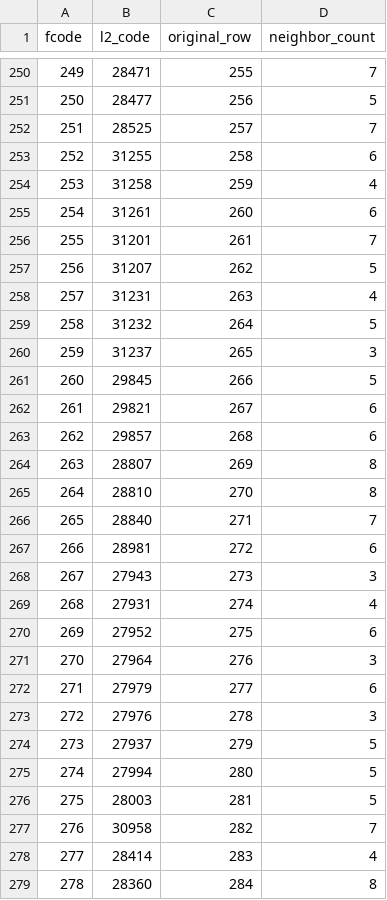
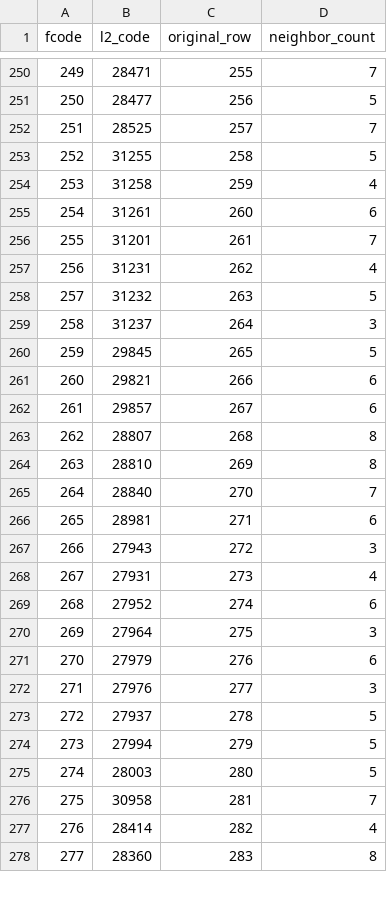
Before and after one commit to E-DENGUE/Dengue_Commune, a CSV file: Data/inla_id_key2.csv, drawn as a sheet; only a part is shown, gaps mark what is left out; removed rows and columns are numbered as before the commit, all else as after; the diff covers the shown part only; the diff names each change by its address in the sheet, - before the commit and + after, or states it on an @@ line.

```diff
--- a/Data/inla_id_key2.csv
+++ b/Data/inla_id_key2.csv
-D253 (neighbor_count): 6
+D253 (neighbor_count): 5
-row 257: 256 | 31207 | 262 | 5
@@ column A (fcode) renumbered from row 257 down @@
-C257 (original_row): 263
+C257 (original_row): 262
-C258 (original_row): 264
+C258 (original_row): 263
-C259 (original_row): 265
+C259 (original_row): 264
-C260 (original_row): 266
+C260 (original_row): 265
-C261 (original_row): 267
+C261 (original_row): 266
-C262 (original_row): 268
+C262 (original_row): 267
-C263 (original_row): 269
+C263 (original_row): 268
-C264 (original_row): 270
+C264 (original_row): 269
-C265 (original_row): 271
+C265 (original_row): 270
-C266 (original_row): 272
+C266 (original_row): 271
-C267 (original_row): 273
+C267 (original_row): 272
-C268 (original_row): 274
+C268 (original_row): 273
-C269 (original_row): 275
+C269 (original_row): 274
-C270 (original_row): 276
+C270 (original_row): 275
-C271 (original_row): 277
+C271 (original_row): 276
-C272 (original_row): 278
+C272 (original_row): 277
-C273 (original_row): 279
+C273 (original_row): 278
-C274 (original_row): 280
+C274 (original_row): 279
-C275 (original_row): 281
+C275 (original_row): 280
-C276 (original_row): 282
+C276 (original_row): 281
-C277 (original_row): 283
+C277 (original_row): 282
-C278 (original_row): 284
+C278 (original_row): 283
```
Also changed, not shown: 1 added row, 2 removed rows and 137 edited cells elsewhere in this file, 13 other files.
